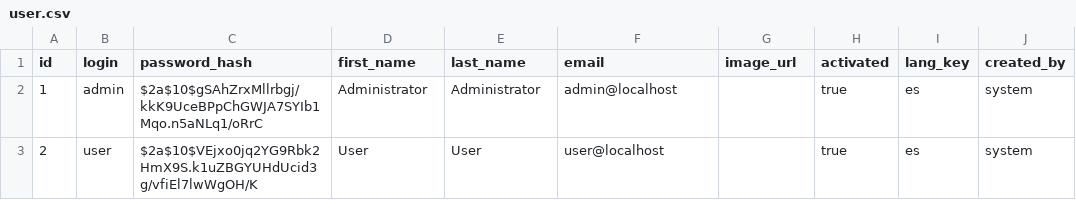
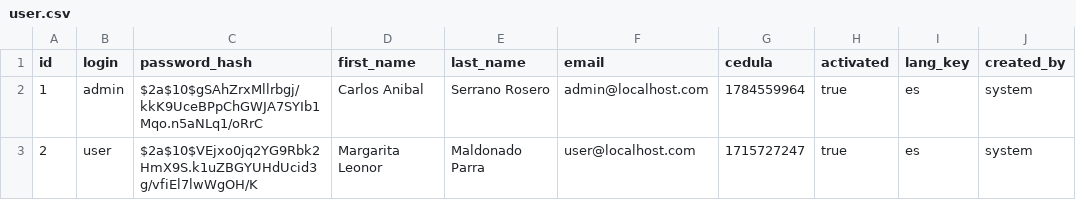
Before and after one commit to kellsaro/regdevac, a CSV file: src/main/resources/config/liquibase/data/user.csv, drawn as a sheet; only a part is shown; the diff names each change by its address in the sheet, - before the commit and + after, or states it on an @@ line.

```diff
--- a/src/main/resources/config/liquibase/data/user.csv
+++ b/src/main/resources/config/liquibase/data/user.csv
-G1: image_url
+G1: cedula
-D2 (first_name): Administrator
+D2 (first_name): Carlos Anibal
-E2 (last_name): Administrator
+E2 (last_name): Serrano Rosero
-F2 (email): admin@localhost
+F2 (email): admin@localhost.com
-G2 (cedula): (empty)
+G2 (cedula): 1784559964
-D3 (first_name): User
+D3 (first_name): Margarita Leonor
-E3 (last_name): User
+E3 (last_name): Maldonado Parra
-F3 (email): user@localhost
+F3 (email): user@localhost.com
-G3 (cedula): (empty)
+G3 (cedula): 1715727247
```
Also changed, not shown: 29 other files.
